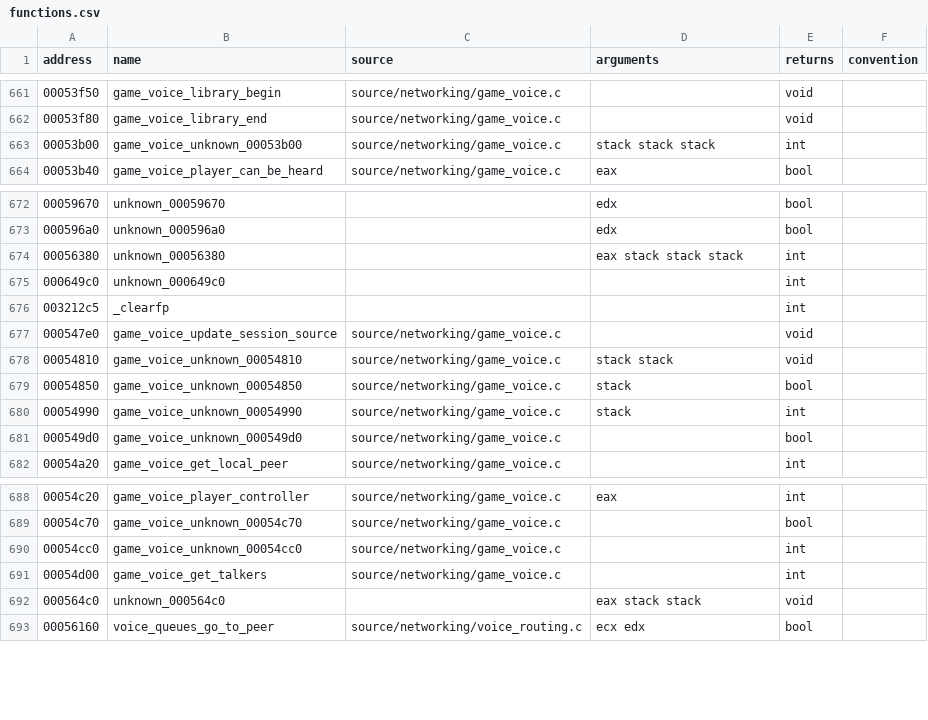
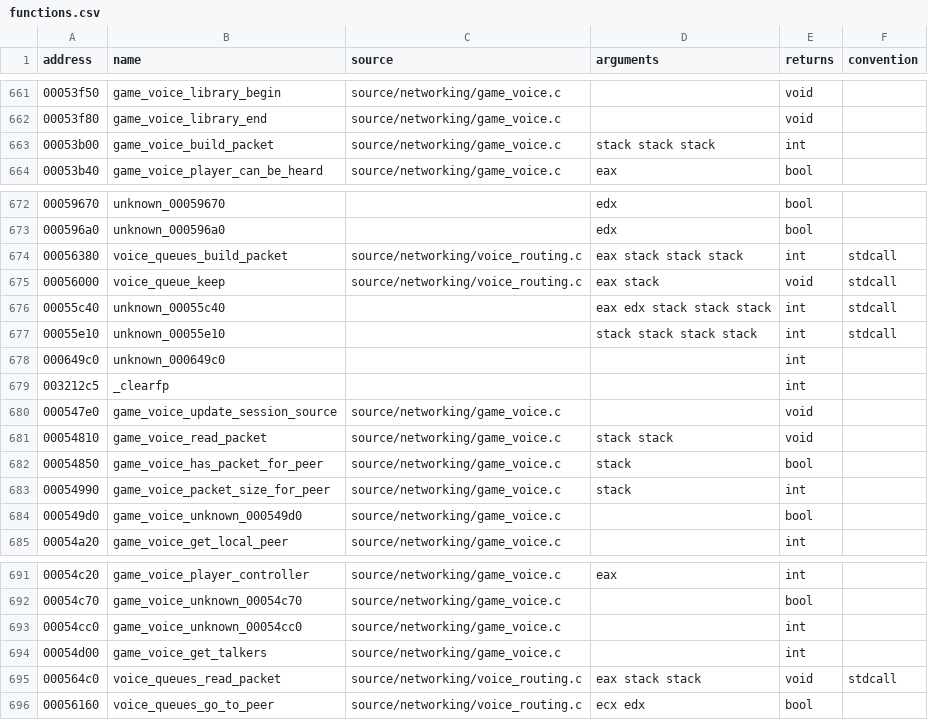
Before and after one commit to stevencol/halo-2-universal, a CSV file: symbols/functions.csv, drawn as a sheet; only a part is shown, gaps mark what is left out.

```diff
--- a/symbols/functions.csv
+++ b/symbols/functions.csv
@@ -662,3 +662,3 @@ address,name,source,arguments,returns,convention
 00053f80,game_voice_library_end,source/networking/game_voice.c,,void
-00053b00,game_voice_unknown_00053b00,source/networking/game_voice.c,stack stack stack,int
+00053b00,game_voice_build_packet,source/networking/game_voice.c,stack stack stack,int
 00053b40,game_voice_player_can_be_heard,source/networking/game_voice.c,eax,bool
@@ -673,3 +673,6 @@ address,name,source,arguments,returns,convention
 000596a0,unknown_000596a0,,edx,bool
-00056380,unknown_00056380,,eax stack stack stack,int
+00056380,voice_queues_build_packet,source/networking/voice_routing.c,eax stack stack stack,int,stdcall
+00056000,voice_queue_keep,source/networking/voice_routing.c,eax stack,void,stdcall
+00055c40,unknown_00055c40,,eax edx stack stack stack,int,stdcall
+00055e10,unknown_00055e10,,stack stack stack stack,int,stdcall
 000649c0,unknown_000649c0,,,int
@@ -677,5 +680,5 @@ address,name,source,arguments,returns,convention
 000547e0,game_voice_update_session_source,source/networking/game_voice.c,,void
-00054810,game_voice_unknown_00054810,source/networking/game_voice.c,stack stack,void
-00054850,game_voice_unknown_00054850,source/networking/game_voice.c,stack,bool
-00054990,game_voice_unknown_00054990,source/networking/game_voice.c,stack,int
+00054810,game_voice_read_packet,source/networking/game_voice.c,stack stack,void
+00054850,game_voice_has_packet_for_peer,source/networking/game_voice.c,stack,bool
+00054990,game_voice_packet_size_for_peer,source/networking/game_voice.c,stack,int
 000549d0,game_voice_unknown_000549d0,source/networking/game_voice.c,,bool
@@ -691,3 +694,3 @@ address,name,source,arguments,returns,convention
 00054d00,game_voice_get_talkers,source/networking/game_voice.c,,int
-000564c0,unknown_000564c0,,eax stack stack,void
+000564c0,voice_queues_read_packet,source/networking/voice_routing.c,eax stack stack,void,stdcall
 00056160,voice_queues_go_to_peer,source/networking/voice_routing.c,ecx edx,bool
```
Also changed, not shown: 9 other files.
